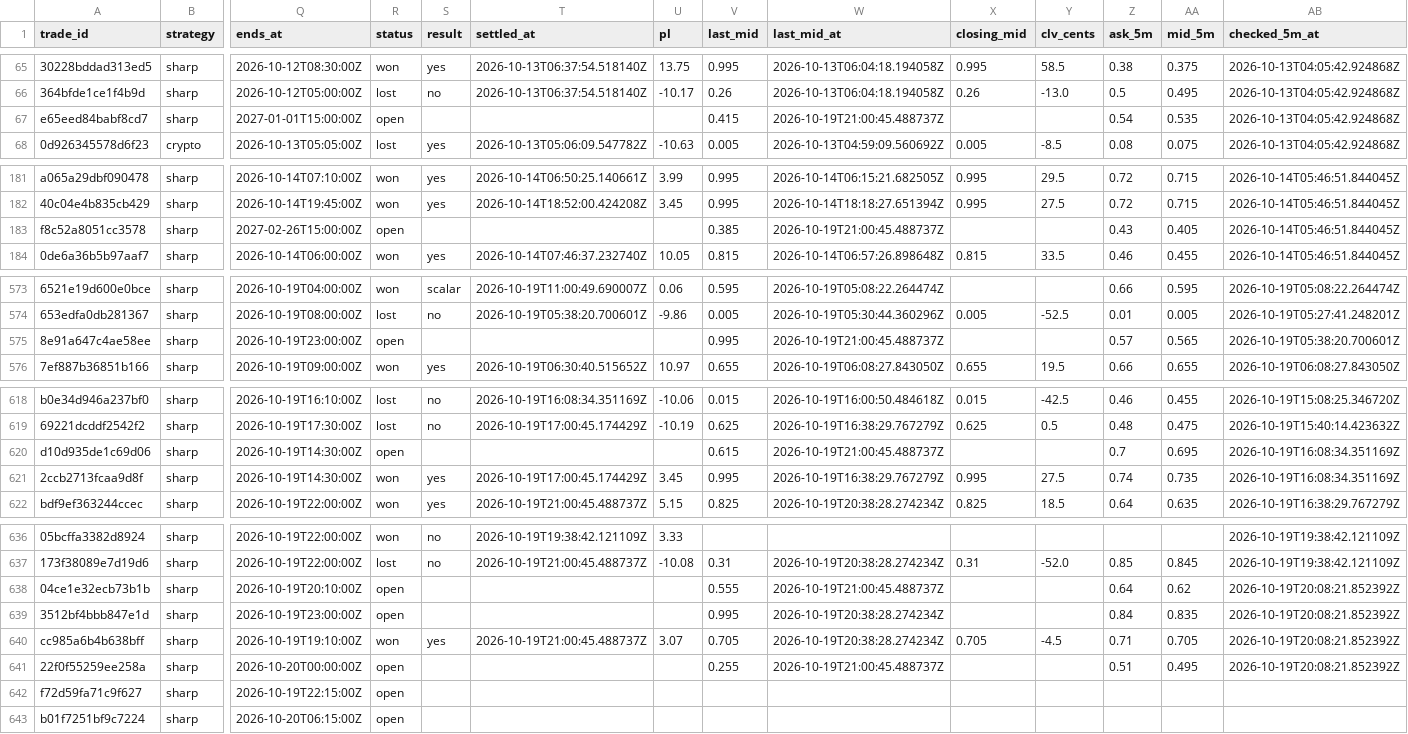
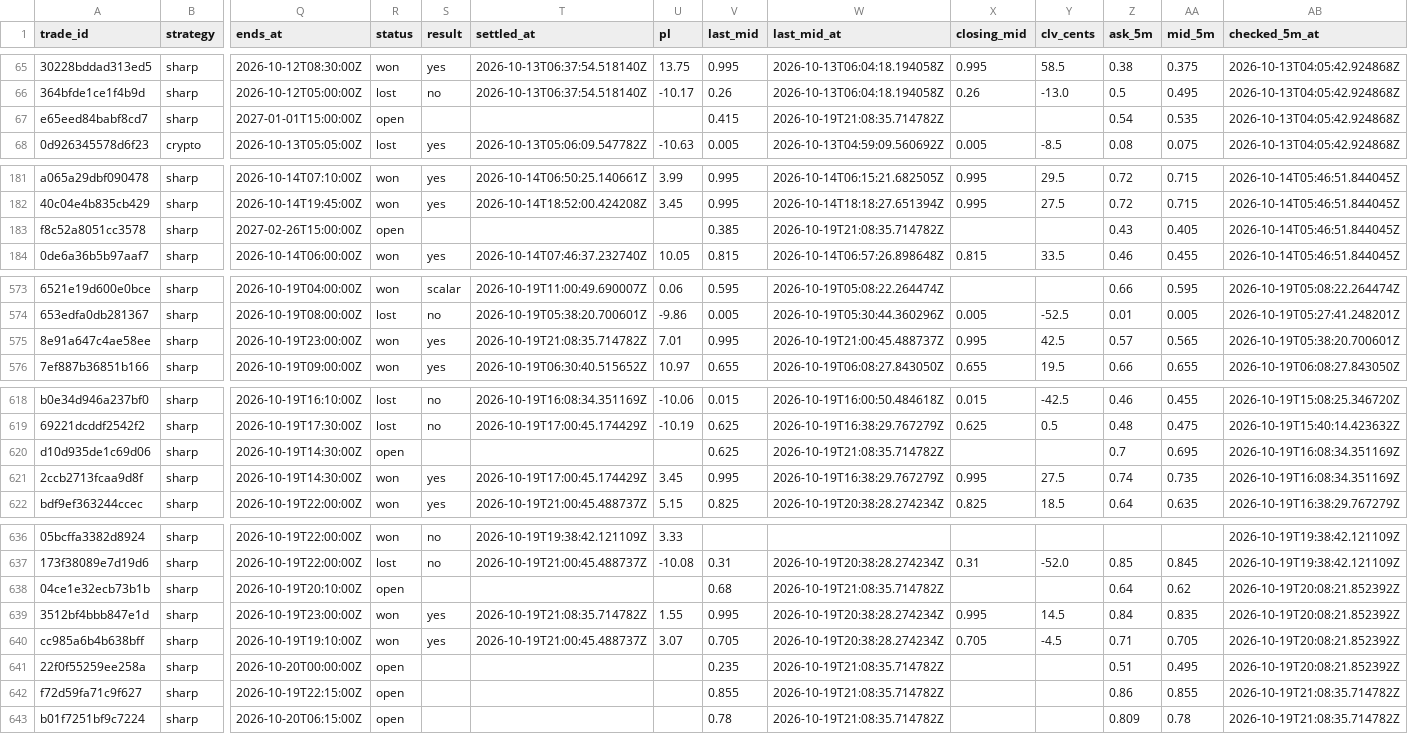
Before and after one commit to colebeasley10-glitch/pm-edge, a CSV file: league_trades.csv, drawn as a sheet; only a part is shown, gaps mark what is left out; the diff covers the shown part only; the diff names each change by its address in the sheet, - before the commit and + after, or states it on an @@ line.

Commit message:
League follow-up [skip ci]

```diff
--- a/league_trades.csv
+++ b/league_trades.csv
-W67 (last_mid_at): 2026-10-19T21:00:45.488737Z
+W67 (last_mid_at): 2026-10-19T21:08:35.714782Z
-W183 (last_mid_at): 2026-10-19T21:00:45.488737Z
+W183 (last_mid_at): 2026-10-19T21:08:35.714782Z
-R575 (status): open
+R575 (status): won
-S575 (result): (empty)
+S575 (result): yes
-T575 (settled_at): (empty)
+T575 (settled_at): 2026-10-19T21:08:35.714782Z
-U575 (pl): (empty)
+U575 (pl): 7.01
-X575 (closing_mid): (empty)
+X575 (closing_mid): 0.995
-Y575 (clv_cents): (empty)
+Y575 (clv_cents): 42.5
-V620 (last_mid): 0.615
+V620 (last_mid): 0.625
-W620 (last_mid_at): 2026-10-19T21:00:45.488737Z
+W620 (last_mid_at): 2026-10-19T21:08:35.714782Z
-V638 (last_mid): 0.555
+V638 (last_mid): 0.68
-W638 (last_mid_at): 2026-10-19T21:00:45.488737Z
+W638 (last_mid_at): 2026-10-19T21:08:35.714782Z
-R639 (status): open
+R639 (status): won
-S639 (result): (empty)
+S639 (result): yes
-T639 (settled_at): (empty)
+T639 (settled_at): 2026-10-19T21:08:35.714782Z
-U639 (pl): (empty)
+U639 (pl): 1.55
-X639 (closing_mid): (empty)
+X639 (closing_mid): 0.995
-Y639 (clv_cents): (empty)
+Y639 (clv_cents): 14.5
-V641 (last_mid): 0.255
+V641 (last_mid): 0.235
-W641 (last_mid_at): 2026-10-19T21:00:45.488737Z
+W641 (last_mid_at): 2026-10-19T21:08:35.714782Z
-V642 (last_mid): (empty)
+V642 (last_mid): 0.855
-W642:W643 (last_mid_at): (empty)
+W642:W643 (last_mid_at): 2026-10-19T21:08:35.714782Z
-Z642 (ask_5m): (empty)
+Z642 (ask_5m): 0.86
-AA642 (mid_5m): (empty)
+AA642 (mid_5m): 0.855
-AB642:AB643 (checked_5m_at): (empty)
+AB642:AB643 (checked_5m_at): 2026-10-19T21:08:35.714782Z
-V643 (last_mid): (empty)
+V643 (last_mid): 0.78
-Z643 (ask_5m): (empty)
+Z643 (ask_5m): 0.809
-AA643 (mid_5m): (empty)
+AA643 (mid_5m): 0.78
```
Also changed, not shown: 7 edited cells elsewhere in this file.
